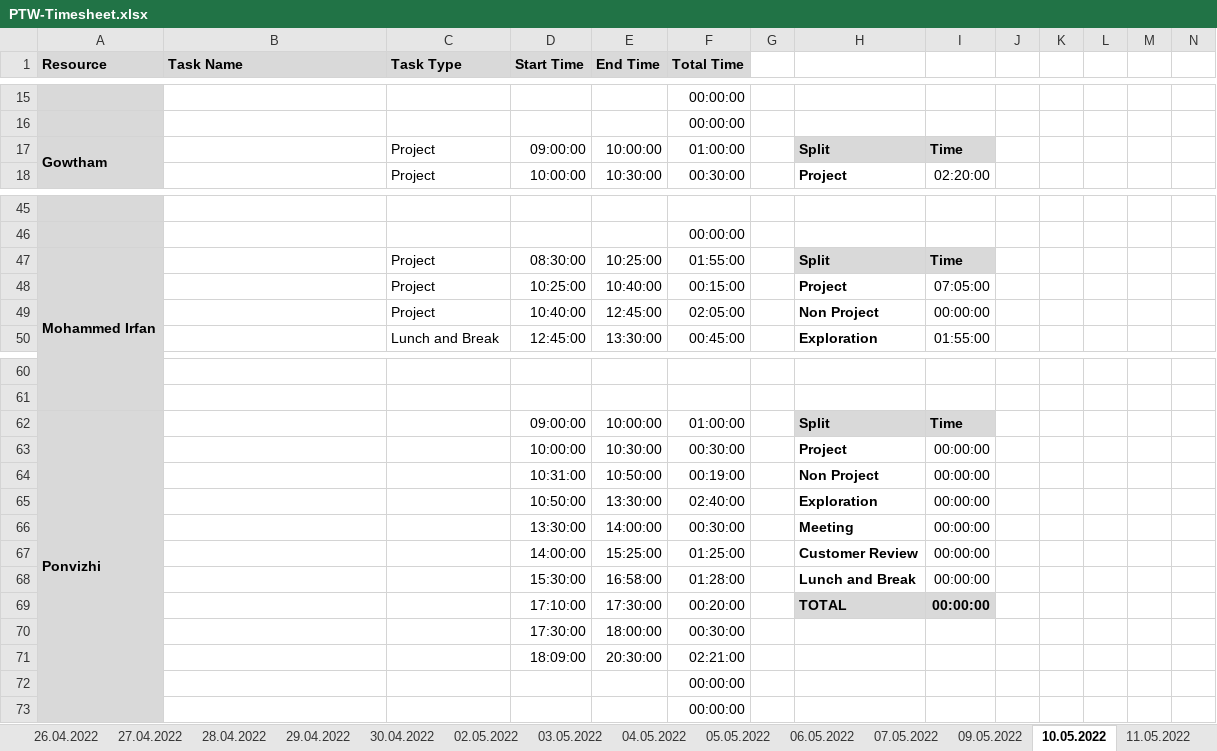
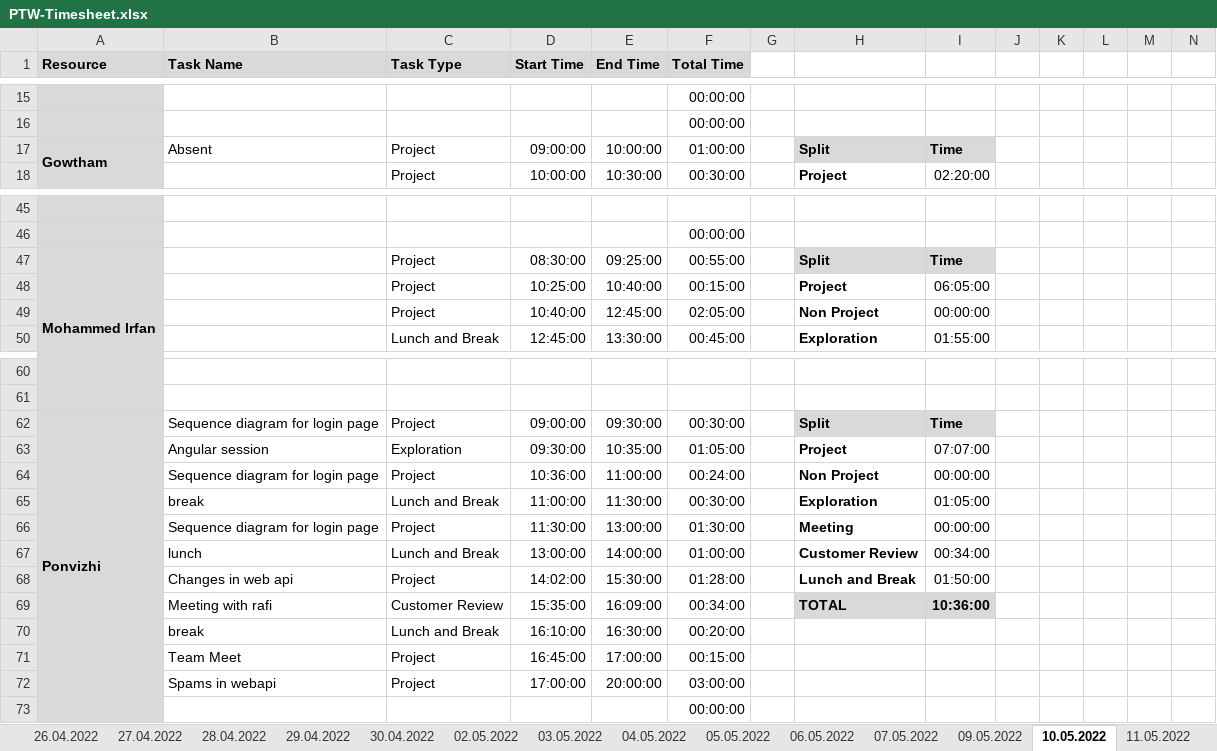
Before and after one commit to arvi9/ASPNet-WebAPI-Anngular-Project, an Excel workbook: Aurora/Process/PTW-Timesheet.xlsx, sheet 10.05.2022, drawn as a sheet; only a part is shown, gaps mark what is left out; values as stored, in another font and other column widths than the file's, no borders; conditional formats not drawn; removed rows and columns are numbered as before the commit, all else as after; rows hold the shown columns only; the diff covers the shown part only; the diff names each change by its address in the sheet, - before the commit and + after, or states it on an @@ line.

```diff
--- a/Aurora/Process/PTW-Timesheet.xlsx (sheet 10.05.2022)
+++ b/Aurora/Process/PTW-Timesheet.xlsx (sheet 10.05.2022)
-B17 (Task Name): (empty)
+B17 (Task Name): Absent
-E47 (End Time): 10:25:00
+E47 (End Time): 09:25:00
-F47 (Total Time): 01:55:00
+F47 (Total Time): 00:55:00
-I48: 07:05:00
+I48: 06:05:00
-B62 (Task Name): (empty)
+B62 (Task Name): Sequence diagram for login page
-C62 (Task Type): (empty)
+C62 (Task Type): Project
-E62 (End Time): 10:00:00
+E62 (End Time): 09:30:00
-F62 (Total Time): 01:00:00
+F62 (Total Time): 00:30:00
-row 63:  |  |  | 10:00:00 | 10:30:00 | 00:30:00 |  | Project | 00:00:00
-row 64:  |  |  | 10:31:00 | 10:50:00 | 00:19:00 |  | Non Project | 00:00:00
-row 65:  |  |  | 10:50:00 | 13:30:00 | 02:40:00 |  | Exploration | 00:00:00
+row 63:  | Angular session | Exploration | 09:30:00 | 10:35:00 | 01:05:00 |  | Project | 07:07:00
+row 64:  | Sequence diagram for login page | Project | 10:36:00 | 11:00:00 | 00:24:00 |  | Non Project | 00:00:00
+row 65:  | break | Lunch and Break | 11:00:00 | 11:30:00 | 00:30:00 |  | Exploration | 01:05:00
-B66 (Task Name): (empty)
+B66 (Task Name): Sequence diagram for login page
-C66 (Task Type): (empty)
+C66 (Task Type): Project
-D66 (Start Time): 13:30:00
+D66 (Start Time): 11:30:00
-E66 (End Time): 14:00:00
+E66 (End Time): 13:00:00
-F66 (Total Time): 00:30:00
+F66 (Total Time): 01:30:00
-row 67:  |  |  | 14:00:00 | 15:25:00 | 01:25:00 |  | Customer Review | 00:00:00
-row 68:  |  |  | 15:30:00 | 16:58:00 | 01:28:00 |  | Lunch and Break | 00:00:00
-row 69:  |  |  | 17:10:00 | 17:30:00 | 00:20:00 |  | TOTAL | 00:00:00
-row 70:  |  |  | 17:30:00 | 18:00:00 | 00:30:00
-row 71:  |  |  | 18:09:00 | 20:30:00 | 02:21:00
-row 72:  |  |  |  |  | 00:00:00
+row 67:  | lunch | Lunch and Break | 13:00:00 | 14:00:00 | 01:00:00 |  | Customer Review | 00:34:00
+row 68:  | Changes in web api | Project | 14:02:00 | 15:30:00 | 01:28:00 |  | Lunch and Break | 01:50:00
+row 69:  | Meeting with rafi | Customer Review | 15:35:00 | 16:09:00 | 00:34:00 |  | TOTAL | 10:36:00
+row 70:  | break | Lunch and Break | 16:10:00 | 16:30:00 | 00:20:00
+row 71:  | Team Meet | Project | 16:45:00 | 17:00:00 | 00:15:00
+row 72:  | Spams in webapi | Project | 17:00:00 | 20:00:00 | 03:00:00
```
Also changed, not shown: 1 edited cell elsewhere in this sheet, sheet 11.05.2022, sheet 12.05.2022.
